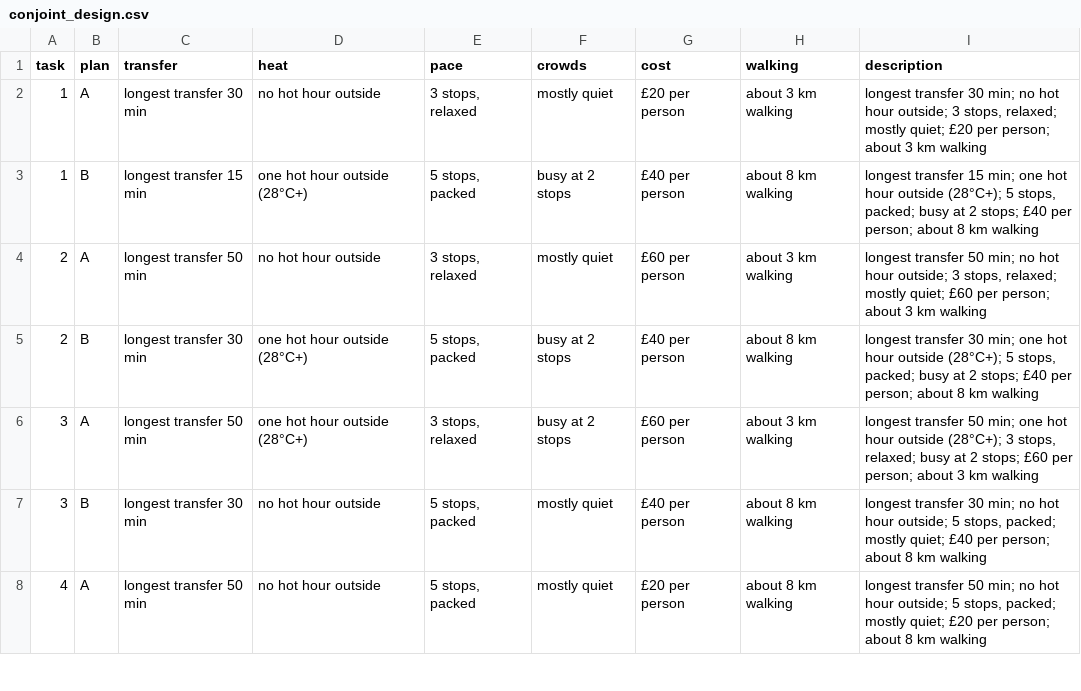
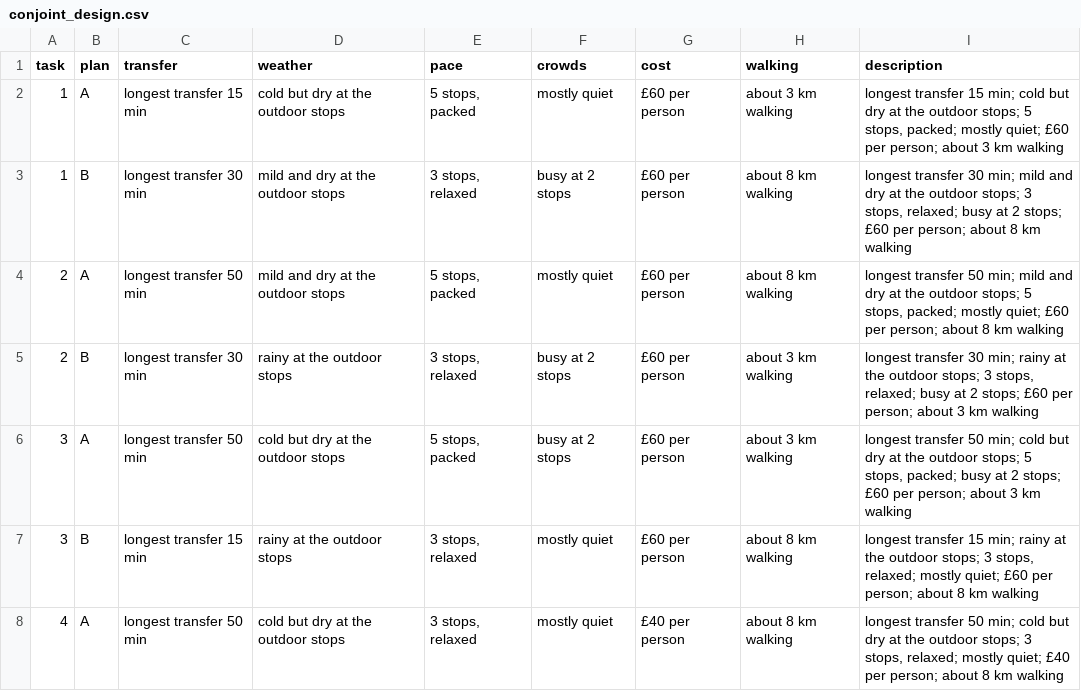
Before and after one commit to Abramceeeek/Sofia.K, a CSV file: brain/data/conjoint_design.csv, drawn as a sheet; only a part is shown; the diff covers the shown part only.

```diff
--- a/brain/data/conjoint_design.csv
+++ b/brain/data/conjoint_design.csv
@@ -1,8 +1,8 @@
-task,plan,transfer,heat,pace,crowds,cost,walking,description
-1,A,longest transfer 30 min,no hot hour outside,"3 stops, relaxed",mostly quiet,£20 per person,about 3 km walking,"longest transfer 30 min; no hot hour outside; 3 stops, relaxed; mostly quiet; £20 per person; about 3 km walking"
-1,B,longest transfer 15 min,one hot hour outside (28°C+),"5 stops, packed",busy at 2 stops,£40 per person,about 8 km walking,"longest transfer 15 min; one hot hour outside (28°C+); 5 stops, packed; busy at 2 stops; £40 per person; about 8 km walking"
-2,A,longest transfer 50 min,no hot hour outside,"3 stops, relaxed",mostly quiet,£60 per person,about 3 km walking,"longest transfer 50 min; no hot hour outside; 3 stops, relaxed; mostly quiet; £60 per person; about 3 km walking"
-2,B,longest transfer 30 min,one hot hour outside (28°C+),"5 stops, packed",busy at 2 stops,£40 per person,about 8 km walking,"longest transfer 30 min; one hot hour outside (28°C+); 5 stops, packed; busy at 2 stops; £40 per person; about 8 km walking"
-3,A,longest transfer 50 min,one hot hour outside (28°C+),"3 stops, relaxed",busy at 2 stops,£60 per person,about 3 km walking,"longest transfer 50 min; one hot hour outside (28°C+); 3 stops, relaxed; busy at 2 stops; £60 per person; about 3 km walking"
-3,B,longest transfer 30 min,no hot hour outside,"5 stops, packed",mostly quiet,£40 per person,about 8 km walking,"longest transfer 30 min; no hot hour outside; 5 stops, packed; mostly quiet; £40 per person; about 8 km walking"
-4,A,longest transfer 50 min,no hot hour outside,"5 stops, packed",mostly quiet,£20 per person,about 8 km walking,"longest transfer 50 min; no hot hour outside; 5 stops, packed; mostly quiet; £20 per person; about 8 km walking"
+task,plan,transfer,weather,pace,crowds,cost,walking,description
+1,A,longest transfer 15 min,cold but dry at the outdoor stops,"5 stops, packed",mostly quiet,£60 per person,about 3 km walking,"longest transfer 15 min; cold but dry at the outdoor stops; 5 stops, packed; mostly quiet; £60 per person; about 3 km walking"
+1,B,longest transfer 30 min,mild and dry at the outdoor stops,"3 stops, relaxed",busy at 2 stops,£60 per person,about 8 km walking,"longest transfer 30 min; mild and dry at the outdoor stops; 3 stops, relaxed; busy at 2 stops; £60 per person; about 8 km walking"
+2,A,longest transfer 50 min,mild and dry at the outdoor stops,"5 stops, packed",mostly quiet,£60 per person,about 8 km walking,"longest transfer 50 min; mild and dry at the outdoor stops; 5 stops, packed; mostly quiet; £60 per person; about 8 km walking"
+2,B,longest transfer 30 min,rainy at the outdoor stops,"3 stops, relaxed",busy at 2 stops,£60 per person,about 3 km walking,"longest transfer 30 min; rainy at the outdoor stops; 3 stops, relaxed; busy at 2 stops; £60 per person; about 3 km walking"
+3,A,longest transfer 50 min,cold but dry at the outdoor stops,"5 stops, packed",busy at 2 stops,£60 per person,about 3 km walking,"longest transfer 50 min; cold but dry at the outdoor stops; 5 stops, packed; busy at 2 stops; £60 per person; about 3 km walking"
+3,B,longest transfer 15 min,rainy at the outdoor stops,"3 stops, relaxed",mostly quiet,£60 per person,about 8 km walking,"longest transfer 15 min; rainy at the outdoor stops; 3 stops, relaxed; mostly quiet; £60 per person; about 8 km walking"
+4,A,longest transfer 50 min,cold but dry at the outdoor stops,"3 stops, relaxed",mostly quiet,£40 per person,about 8 km walking,"longest transfer 50 min; cold but dry at the outdoor stops; 3 stops, relaxed; mostly quiet; £40 per person; about 8 km walking"
```
Also changed, not shown: 65 edited cells elsewhere in this file, validation/conjoint/design.csv, 14 other files.
